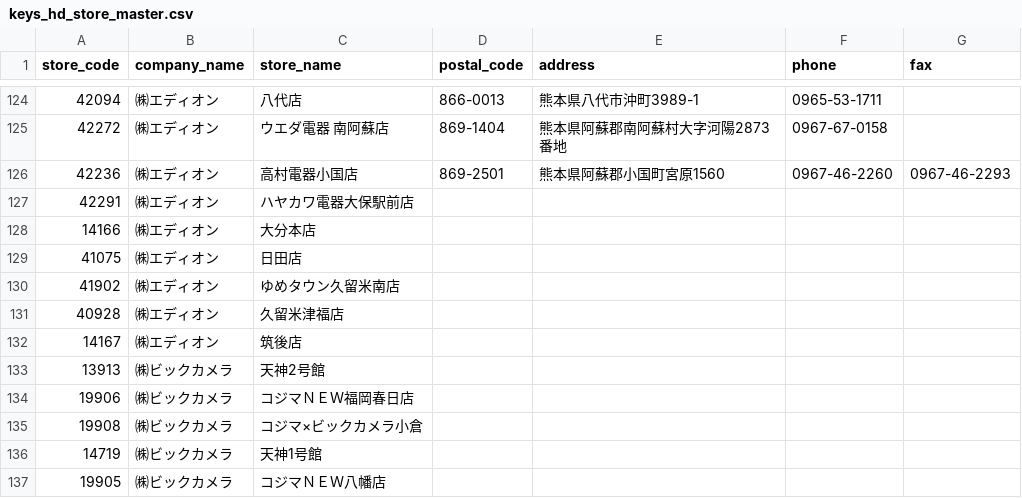
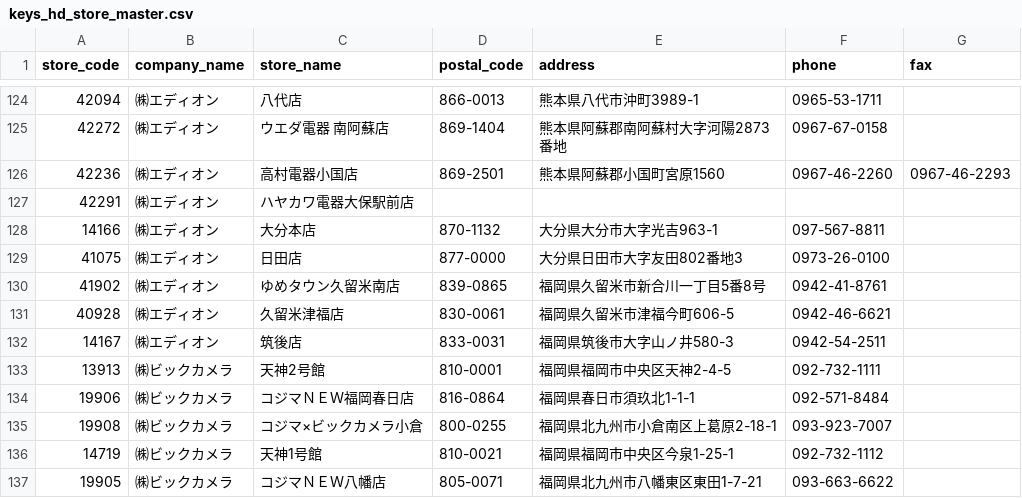
Before and after one commit to takahiro531017/claude-test, a CSV file: data/keys_hd_store_master.csv, drawn as a sheet; only a part is shown, gaps mark what is left out; the diff covers the shown part only.

```diff
--- a/data/keys_hd_store_master.csv
+++ b/data/keys_hd_store_master.csv
@@ -127,11 +127,11 @@ store_code,company_name,store_name,postal_code,address,phone,fax
 42291,㈱エディオン,ハヤカワ電器大保駅前店,,,,
-14166,㈱エディオン,大分本店,,,,
-41075,㈱エディオン,日田店,,,,
-41902,㈱エディオン,ゆめタウン久留米南店,,,,
-40928,㈱エディオン,久留米津福店,,,,
-14167,㈱エディオン,筑後店,,,,
-13913,㈱ビックカメラ,天神2号館,,,,
-19906,㈱ビックカメラ,コジマＮＥＷ福岡春日店,,,,
-19908,㈱ビックカメラ,コジマ×ビックカメラ小倉,,,,
-14719,㈱ビックカメラ,天神1号館,,,,
-19905,㈱ビックカメラ,コジマＮＥＷ八幡店,,,,
+14166,㈱エディオン,大分本店,870-1132,大分県大分市大字光吉963-1,097-567-8811,
+41075,㈱エディオン,日田店,877-0000,大分県日田市大字友田802番地3,0973-26-0100,
+41902,㈱エディオン,ゆめタウン久留米南店,839-0865,福岡県久留米市新合川一丁目5番8号,0942-41-8761,
+40928,㈱エディオン,久留米津福店,830-0061,福岡県久留米市津福今町606-5,0942-46-6621,
+14167,㈱エディオン,筑後店,833-0031,福岡県筑後市大字山ノ井580-3,0942-54-2511,
+13913,㈱ビックカメラ,天神2号館,810-0001,福岡県福岡市中央区天神2-4-5,092-732-1111,
+19906,㈱ビックカメラ,コジマＮＥＷ福岡春日店,816-0864,福岡県春日市須玖北1-1-1,092-571-8484,
+19908,㈱ビックカメラ,コジマ×ビックカメラ小倉,800-0255,福岡県北九州市小倉南区上葛原2-18-1,093-923-7007,
+14719,㈱ビックカメラ,天神1号館,810-0021,福岡県福岡市中央区今泉1-25-1,092-732-1112,
+19905,㈱ビックカメラ,コジマＮＥＷ八幡店,805-0071,福岡県北九州市八幡東区東田1-7-21,093-663-6622,
```
Also changed, not shown: 12 edited cells elsewhere in this file.
